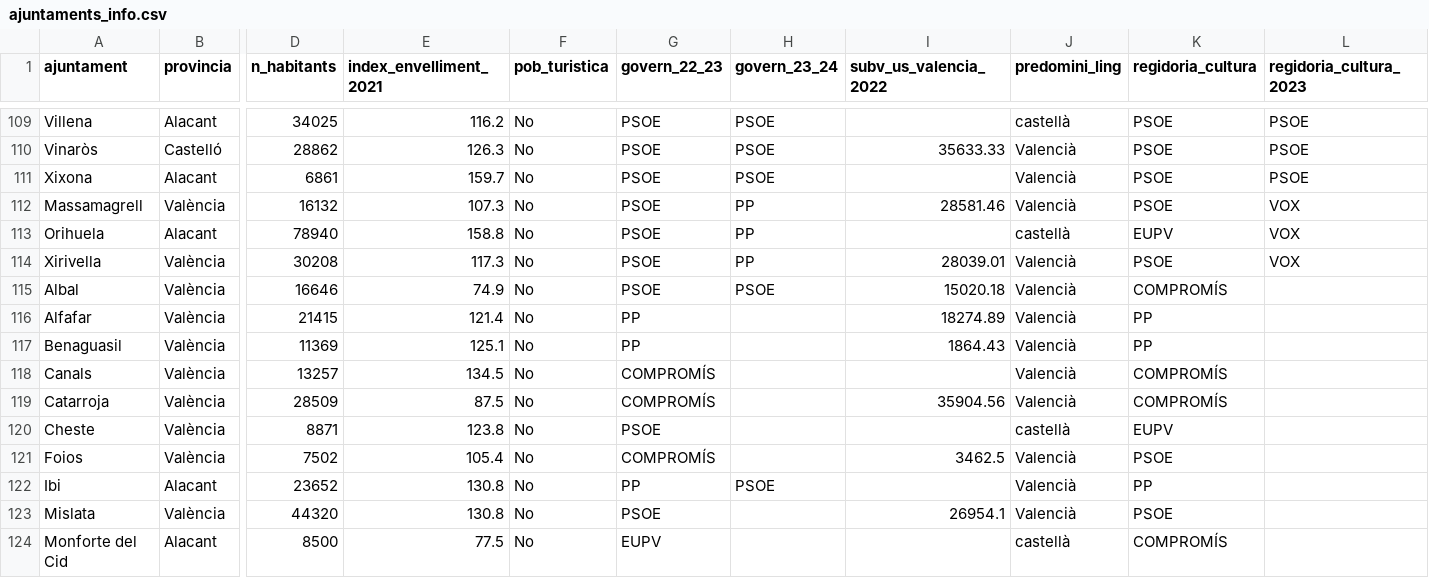
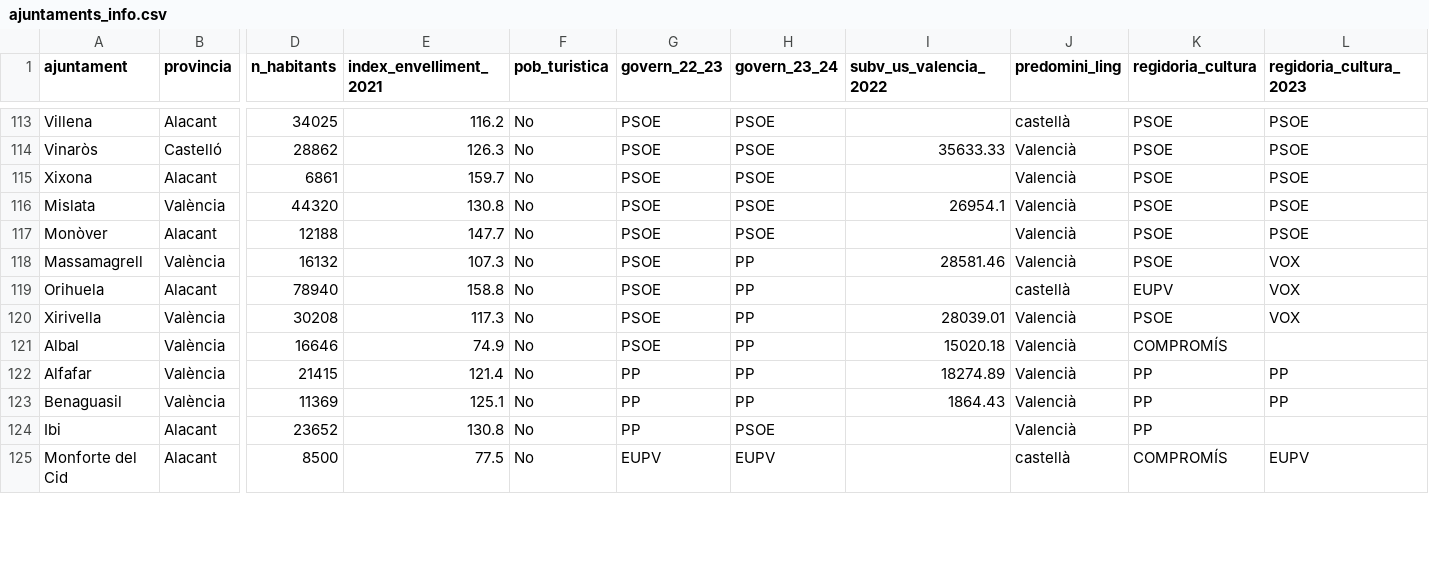
Before and after one commit to JQ-MC/acpv-projecte-linguistic, a CSV file: data/ajuntaments_info.csv, drawn as a sheet; only a part is shown, gaps mark what is left out; removed rows and columns are numbered as before the commit, all else as after; rows hold the shown columns only; the diff covers the shown part only; the diff names each change by its address in the sheet, - before the commit and + after, or states it on an @@ line.

Commit message:
valencia data updated

```diff
--- a/data/ajuntaments_info.csv
+++ b/data/ajuntaments_info.csv
+row 116: Mislata | València | 44320 | 130.8 | No | PSOE | PSOE | 26954.1 | Valencià | PSOE | PSOE
+row 117: Monòver | Alacant | 12188 | 147.7 | No | PSOE | PSOE |  | Valencià | PSOE | PSOE
-H121 (govern_23_24): PSOE
+H121 (govern_23_24): PP
-H122:H123 (govern_23_24): (empty)
+H122:H123 (govern_23_24): PP
-L122:L123 (regidoria_cultura_2023): (empty)
+L122:L123 (regidoria_cultura_2023): PP
-row 118: Canals | València | 13257 | 134.5 | No | COMPROMÍS |  |  | Valencià | COMPROMÍS
-row 119: Catarroja | València | 28509 | 87.5 | No | COMPROMÍS |  | 35904.56 | Valencià | COMPROMÍS
-row 120: Cheste | València | 8871 | 123.8 | No | PSOE |  |  | castellà | EUPV
-row 121: Foios | València | 7502 | 105.4 | No | COMPROMÍS |  | 3462.5 | Valencià | PSOE
-row 123: Mislata | València | 44320 | 130.8 | No | PSOE |  | 26954.1 | Valencià | PSOE
-H125 (govern_23_24): (empty)
+H125 (govern_23_24): EUPV
-L125 (regidoria_cultura_2023): (empty)
+L125 (regidoria_cultura_2023): EUPV
```
Also changed, not shown: 4 added rows, 1 removed row and 22 edited cells elsewhere in this file, data/raw/ajuntaments_info_raw.csv.
